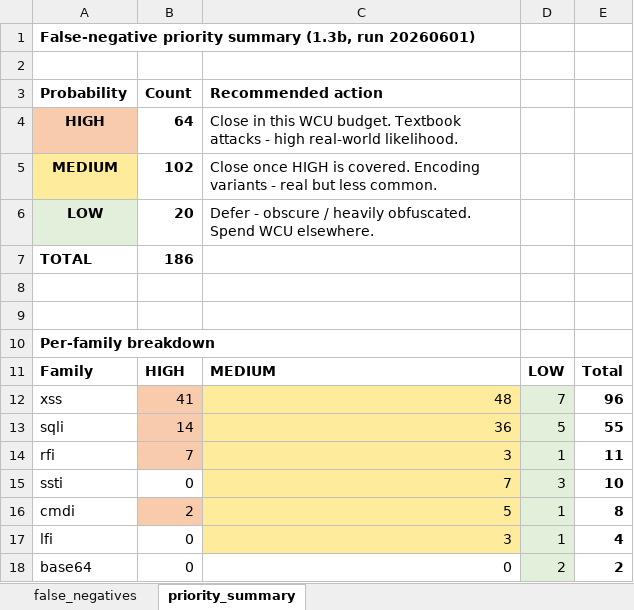
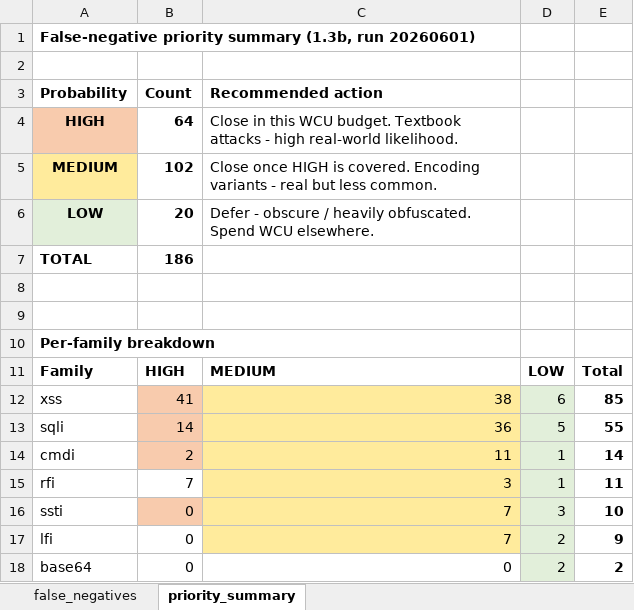
Before and after one commit to srikantharun/configure-crud-lambda, an Excel workbook: backup_tf_files/false_negative_priority.xlsx, sheet priority_summary, drawn as a sheet; values as stored, in another font and other column widths than the file's, no borders; removed rows and columns are numbered as before the commit, all else as after; the diff names each change by its address in the sheet, - before the commit and + after, or states it on an @@ line.

Commit message:
feat: corrected classifications

```diff
--- a/backup_tf_files/false_negative_priority.xlsx (sheet priority_summary)
+++ b/backup_tf_files/false_negative_priority.xlsx (sheet priority_summary)
-C12 (Recommended action): 48
+C12 (Recommended action): 38
-D12: 7
+D12: 6
-E12: 96
+E12: 85
+row 14: cmdi | 2 | 11 | 1 | 14
-B15 fill: #F8CBAD
+B15 fill: none
-B16 fill: none
+B16 fill: #F8CBAD
-row 16: cmdi | 2 | 5 | 1 | 8
-C17 (Recommended action): 3
+C17 (Recommended action): 7
-D17: 1
+D17: 2
-E17: 4
+E17: 9
```
Also changed, not shown: sheet false_negatives.
